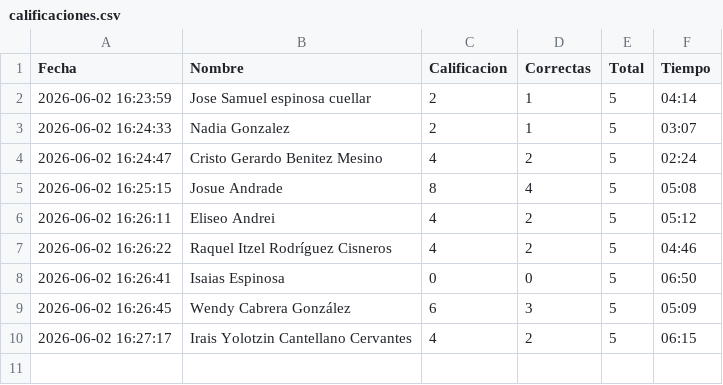
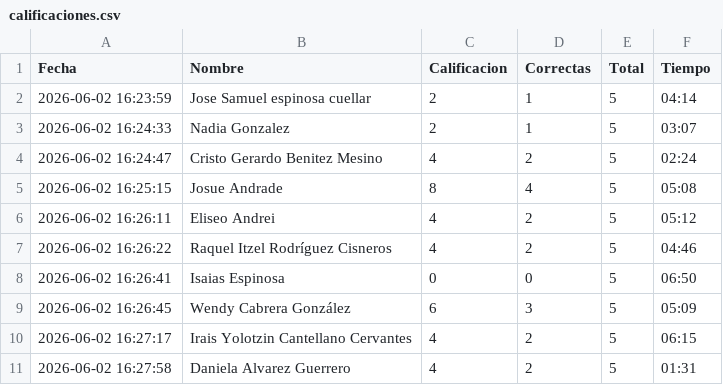
Before and after one commit to gbdiazc/Intro-python-cientifico-2026, a CSV file: calificaciones.csv, drawn as a sheet; the diff names each change by its address in the sheet, - before the commit and + after, or states it on an @@ line.

Commit message:
Calificacion: Daniela Alvarez Guerrero — 4/10

```diff
--- a/calificaciones.csv
+++ b/calificaciones.csv
+row 11: 2026-06-02 16:27:58 | Daniela Alvarez Guerrero | 4 | 2 | 5 | 01:31
```
